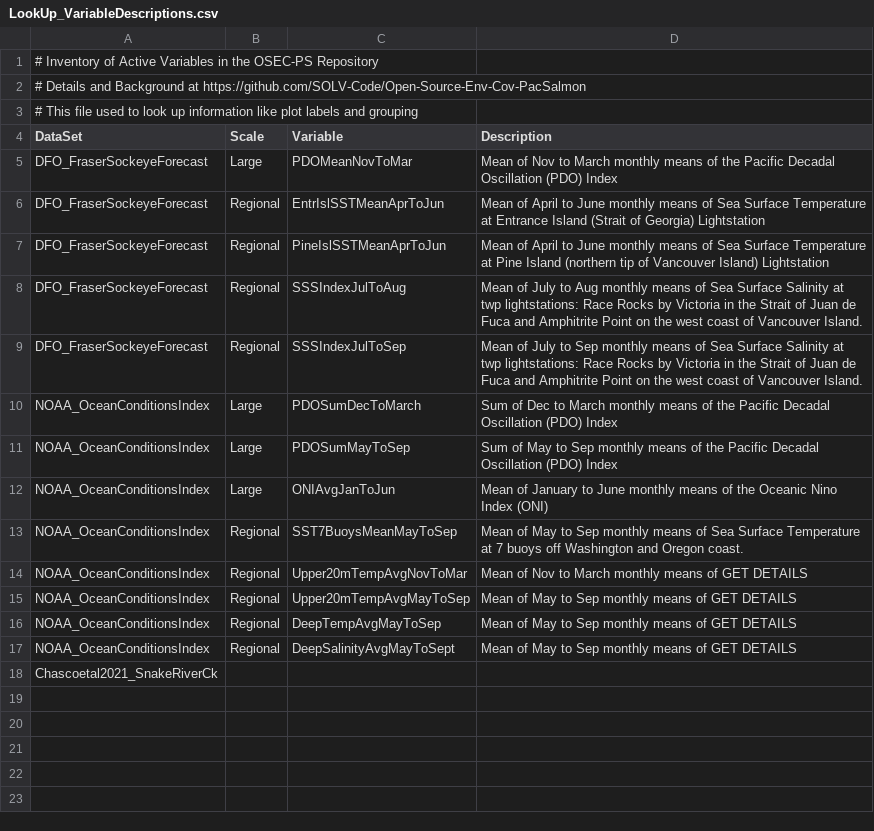
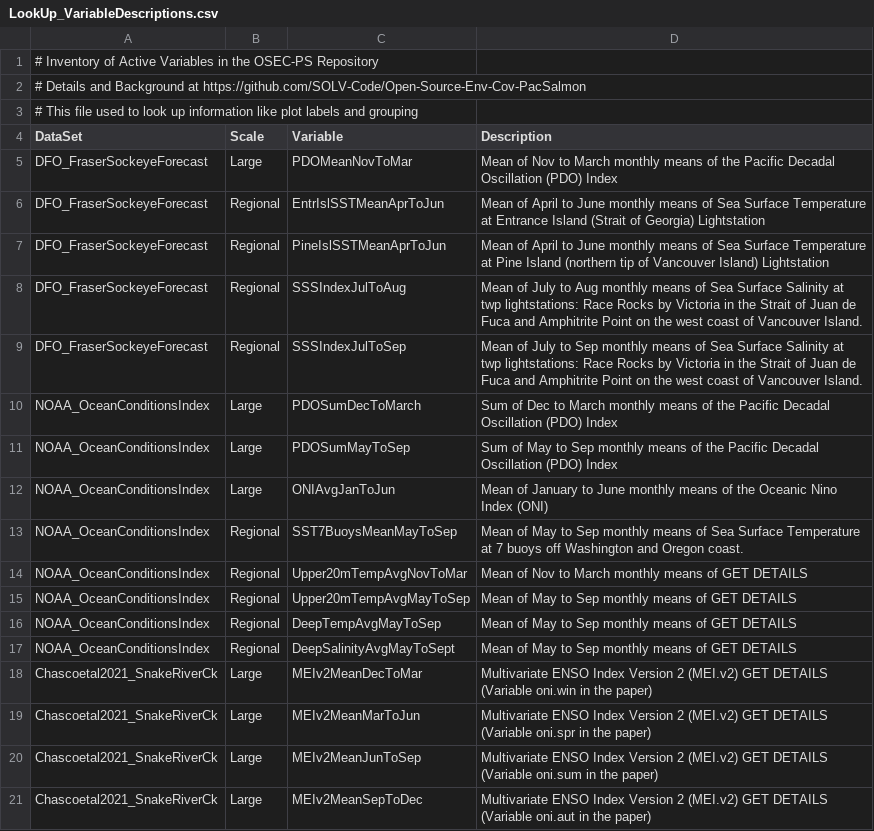
Before and after one commit to SOLV-Code/Open-Source-Env-Cov-PacSalmon, a CSV file: DATA/LookUp_VariableDescriptions.csv, drawn as a sheet; removed rows and columns are numbered as before the commit, all else as after; the diff names each change by its address in the sheet, - before the commit and + after, or states it on an @@ line.

Commit message:
Chasco 2021: archived extract, ONI/MEIv2 repro

```diff
--- a/DATA/LookUp_VariableDescriptions.csv
+++ b/DATA/LookUp_VariableDescriptions.csv
-row 18: Chascoetal2021_SnakeRiverCk
+row 18: Chascoetal2021_SnakeRiverCk | Large | MEIv2MeanDecToMar | Multivariate ENSO Index Version 2 (MEI.v2) GET DETAILS (Variable oni.win in the paper)
+row 19: Chascoetal2021_SnakeRiverCk | Large | MEIv2MeanMarToJun | Multivariate ENSO Index Version 2 (MEI.v2) GET DETAILS (Variable oni.spr in the paper)
+row 20: Chascoetal2021_SnakeRiverCk | Large | MEIv2MeanJunToSep | Multivariate ENSO Index Version 2 (MEI.v2) GET DETAILS (Variable oni.sum in the paper)
+row 21: Chascoetal2021_SnakeRiverCk | Large | MEIv2MeanSepToDec | Multivariate ENSO Index Version 2 (MEI.v2) GET DETAILS (Variable oni.aut in the paper)
```
Also changed, not shown: 10 other files.
